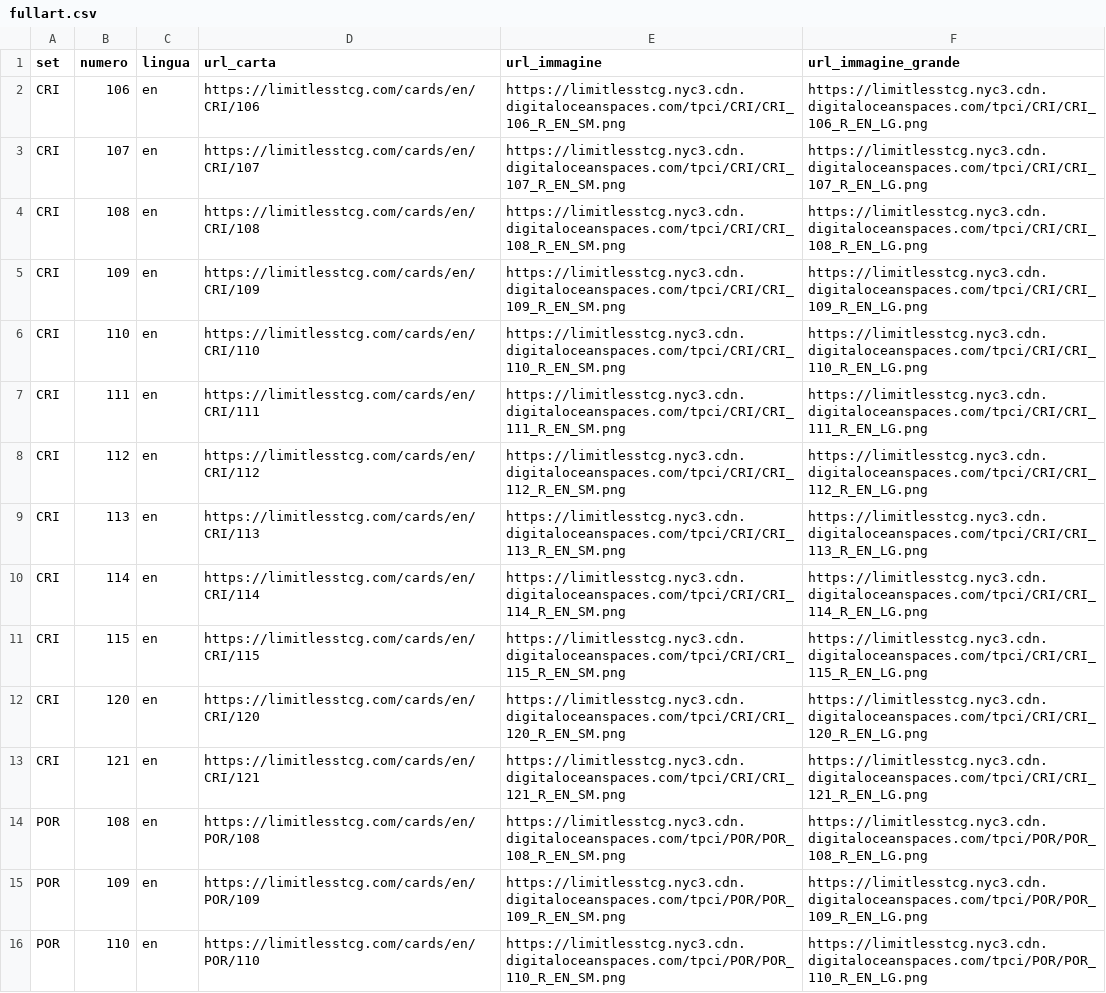
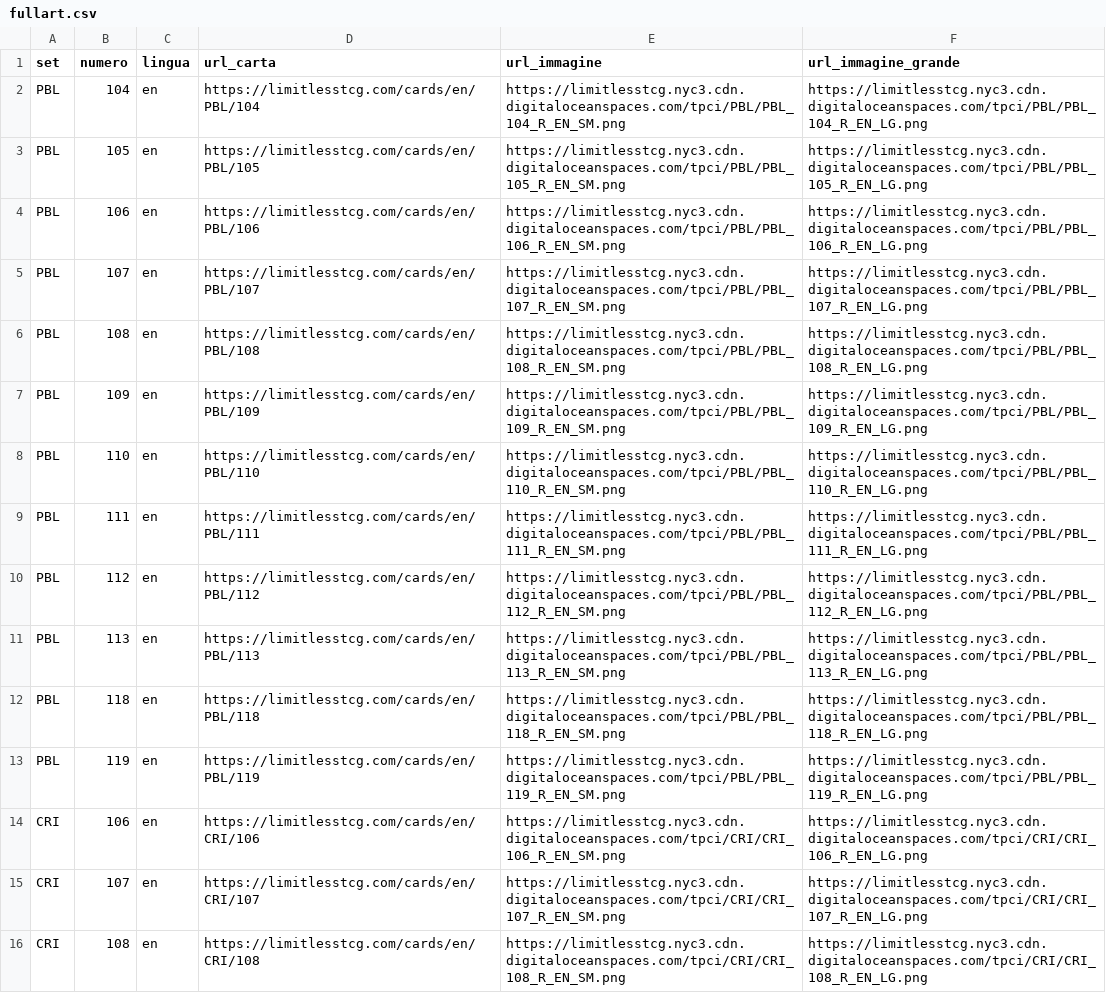
Before and after one commit to TheKira92/full-art-trainer, a CSV file: fullart.csv, drawn as a sheet; only a part is shown; the shorter side is filled out with more unchanged rows.

```diff
--- a/fullart.csv
+++ b/fullart.csv
@@ -1,2 +1,14 @@
 set,numero,lingua,url_carta,url_immagine,url_immagine_grande
+PBL,104,en,https://limitlesstcg.com/cards/en/PBL/104,https://limitlesstcg.nyc3.cdn.digitaloceanspaces.com/tpci/PBL/PBL_104_R_EN_SM.png,https://limitlesstcg.nyc3.cdn.digitaloceanspaces.com/tpci/PBL/PBL_104_R_EN_LG.png
+PBL,105,en,https://limitlesstcg.com/cards/en/PBL/105,https://limitlesstcg.nyc3.cdn.digitaloceanspaces.com/tpci/PBL/PBL_105_R_EN_SM.png,https://limitlesstcg.nyc3.cdn.digitaloceanspaces.com/tpci/PBL/PBL_105_R_EN_LG.png
+PBL,106,en,https://limitlesstcg.com/cards/en/PBL/106,https://limitlesstcg.nyc3.cdn.digitaloceanspaces.com/tpci/PBL/PBL_106_R_EN_SM.png,https://limitlesstcg.nyc3.cdn.digitaloceanspaces.com/tpci/PBL/PBL_106_R_EN_LG.png
+PBL,107,en,https://limitlesstcg.com/cards/en/PBL/107,https://limitlesstcg.nyc3.cdn.digitaloceanspaces.com/tpci/PBL/PBL_107_R_EN_SM.png,https://limitlesstcg.nyc3.cdn.digitaloceanspaces.com/tpci/PBL/PBL_107_R_EN_LG.png
+PBL,108,en,https://limitlesstcg.com/cards/en/PBL/108,https://limitlesstcg.nyc3.cdn.digitaloceanspaces.com/tpci/PBL/PBL_108_R_EN_SM.png,https://limitlesstcg.nyc3.cdn.digitaloceanspaces.com/tpci/PBL/PBL_108_R_EN_LG.png
+PBL,109,en,https://limitlesstcg.com/cards/en/PBL/109,https://limitlesstcg.nyc3.cdn.digitaloceanspaces.com/tpci/PBL/PBL_109_R_EN_SM.png,https://limitlesstcg.nyc3.cdn.digitaloceanspaces.com/tpci/PBL/PBL_109_R_EN_LG.png
+PBL,110,en,https://limitlesstcg.com/cards/en/PBL/110,https://limitlesstcg.nyc3.cdn.digitaloceanspaces.com/tpci/PBL/PBL_110_R_EN_SM.png,https://limitlesstcg.nyc3.cdn.digitaloceanspaces.com/tpci/PBL/PBL_110_R_EN_LG.png
+PBL,111,en,https://limitlesstcg.com/cards/en/PBL/111,https://limitlesstcg.nyc3.cdn.digitaloceanspaces.com/tpci/PBL/PBL_111_R_EN_SM.png,https://limitlesstcg.nyc3.cdn.digitaloceanspaces.com/tpci/PBL/PBL_111_R_EN_LG.png
+PBL,112,en,https://limitlesstcg.com/cards/en/PBL/112,https://limitlesstcg.nyc3.cdn.digitaloceanspaces.com/tpci/PBL/PBL_112_R_EN_SM.png,https://limitlesstcg.nyc3.cdn.digitaloceanspaces.com/tpci/PBL/PBL_112_R_EN_LG.png
+PBL,113,en,https://limitlesstcg.com/cards/en/PBL/113,https://limitlesstcg.nyc3.cdn.digitaloceanspaces.com/tpci/PBL/PBL_113_R_EN_SM.png,https://limitlesstcg.nyc3.cdn.digitaloceanspaces.com/tpci/PBL/PBL_113_R_EN_LG.png
+PBL,118,en,https://limitlesstcg.com/cards/en/PBL/118,https://limitlesstcg.nyc3.cdn.digitaloceanspaces.com/tpci/PBL/PBL_118_R_EN_SM.png,https://limitlesstcg.nyc3.cdn.digitaloceanspaces.com/tpci/PBL/PBL_118_R_EN_LG.png
+PBL,119,en,https://limitlesstcg.com/cards/en/PBL/119,https://limitlesstcg.nyc3.cdn.digitaloceanspaces.com/tpci/PBL/PBL_119_R_EN_SM.png,https://limitlesstcg.nyc3.cdn.digitaloceanspaces.com/tpci/PBL/PBL_119_R_EN_LG.png
 CRI,106,en,https://limitlesstcg.com/cards/en/CRI/106,https://limitlesstcg.nyc3.cdn.digitaloceanspaces.com/tpci/CRI/CRI_106_R_EN_SM.png,https://limitlesstcg.nyc3.cdn.digitaloceanspaces.com/tpci/CRI/CRI_106_R_EN_LG.png
```
Also changed, not shown: 5 other files.
